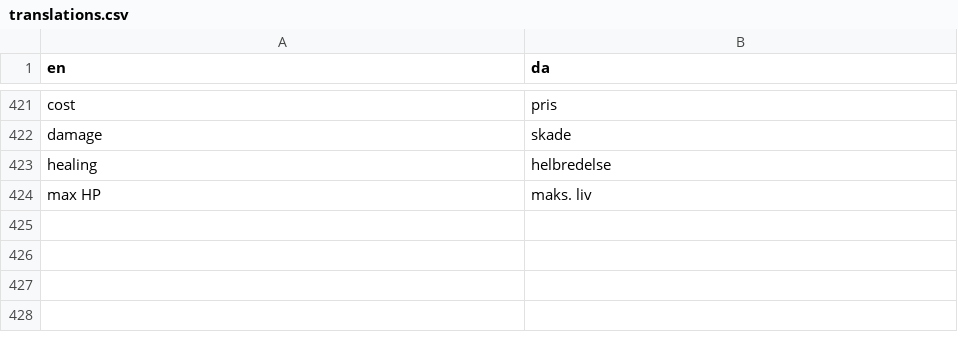
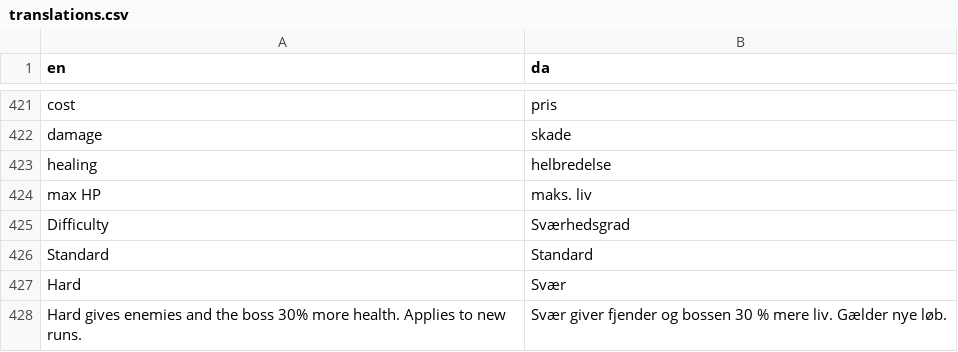
Before and after one commit to sebastianlistfeirup/Lastroot, a CSV file: localization/translations.csv, drawn as a sheet; only a part is shown, gaps mark what is left out; the diff names each change by its address in the sheet, - before the commit and + after, or states it on an @@ line.

```diff
--- a/localization/translations.csv
+++ b/localization/translations.csv
+row 425: Difficulty | Sværhedsgrad
+row 426: Standard | Standard
+row 427: Hard | Svær
+row 428: Hard gives enemies and the boss 30% more health. Applies to new runs. | Svær giver fjender og bossen 30 % mere liv. Gælder nye løb.
```
Also changed, not shown: 15 other files.
